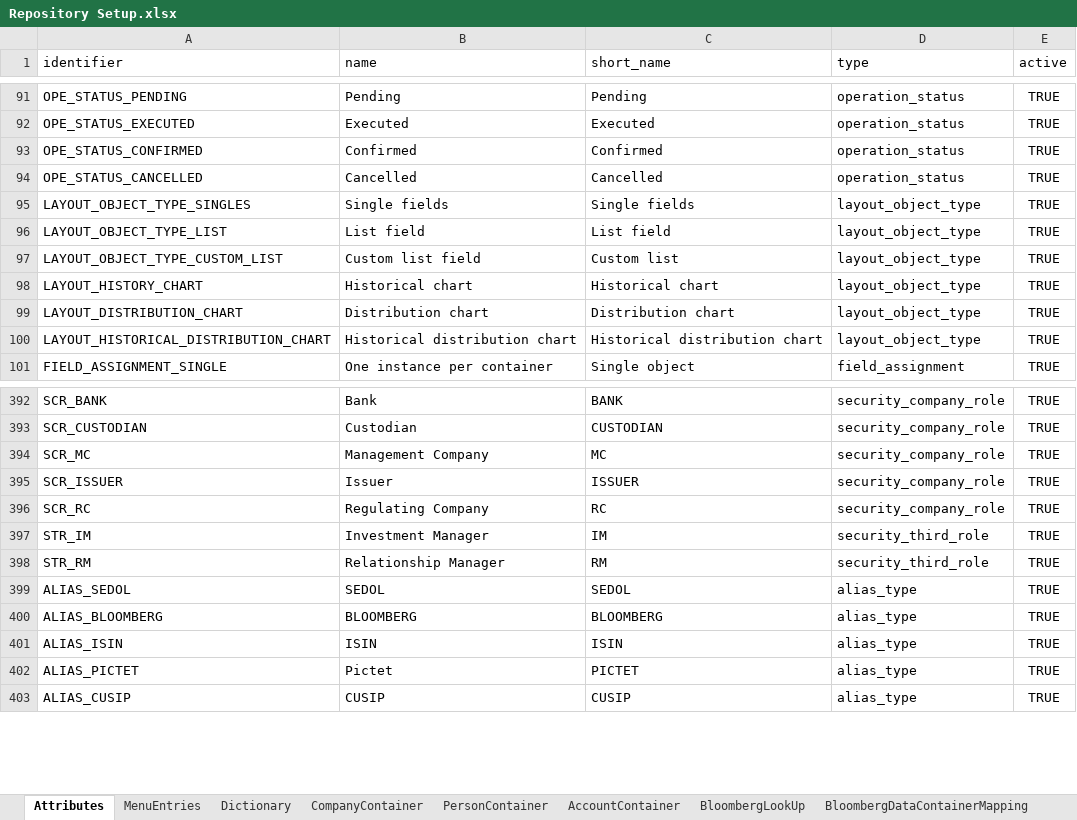
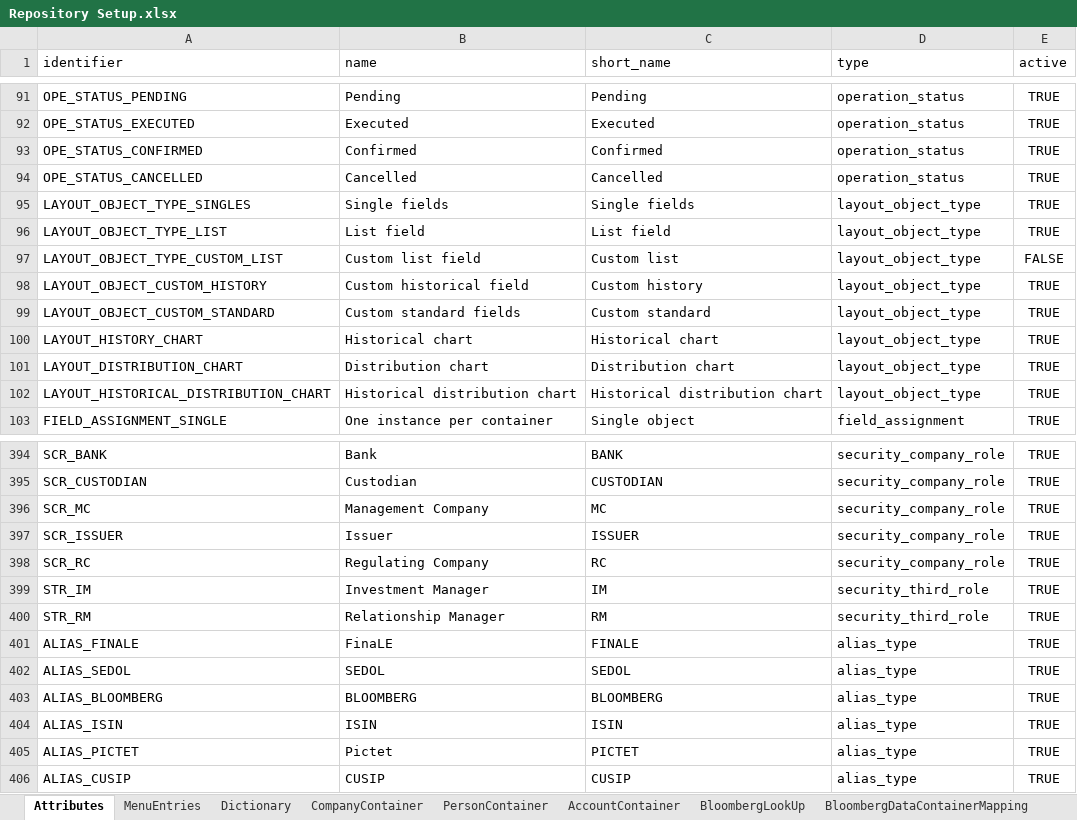
Before and after one commit to humblejok/gso_finale, an Excel workbook: resources/Repository Setup.xlsx, sheet Attributes, drawn as a sheet; only a part is shown, gaps mark what is left out; values as stored, in another font and other column widths than the file's, no borders; the diff names each change by its address in the sheet, - before the commit and + after, or states it on an @@ line.

```diff
--- a/resources/Repository Setup.xlsx (sheet Attributes)
+++ b/resources/Repository Setup.xlsx (sheet Attributes)
-E97 (active): TRUE
+E97 (active): FALSE
+row 98: LAYOUT_OBJECT_CUSTOM_HISTORY | Custom historical field | Custom history | layout_object_type | TRUE
+row 99: LAYOUT_OBJECT_CUSTOM_STANDARD | Custom standard fields | Custom standard | layout_object_type | TRUE
+row 401: ALIAS_FINALE | FinaLE | FINALE | alias_type | TRUE
```
Also changed, not shown: sheet MenuEntries, 15 other files.
